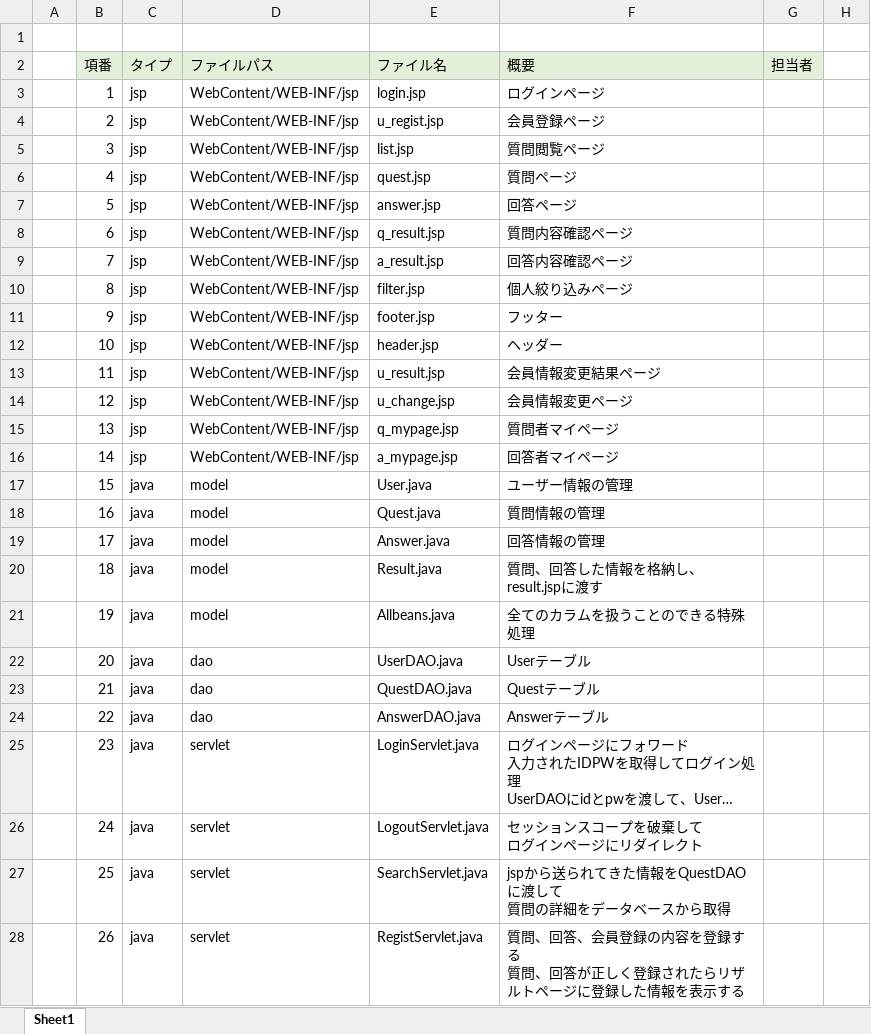
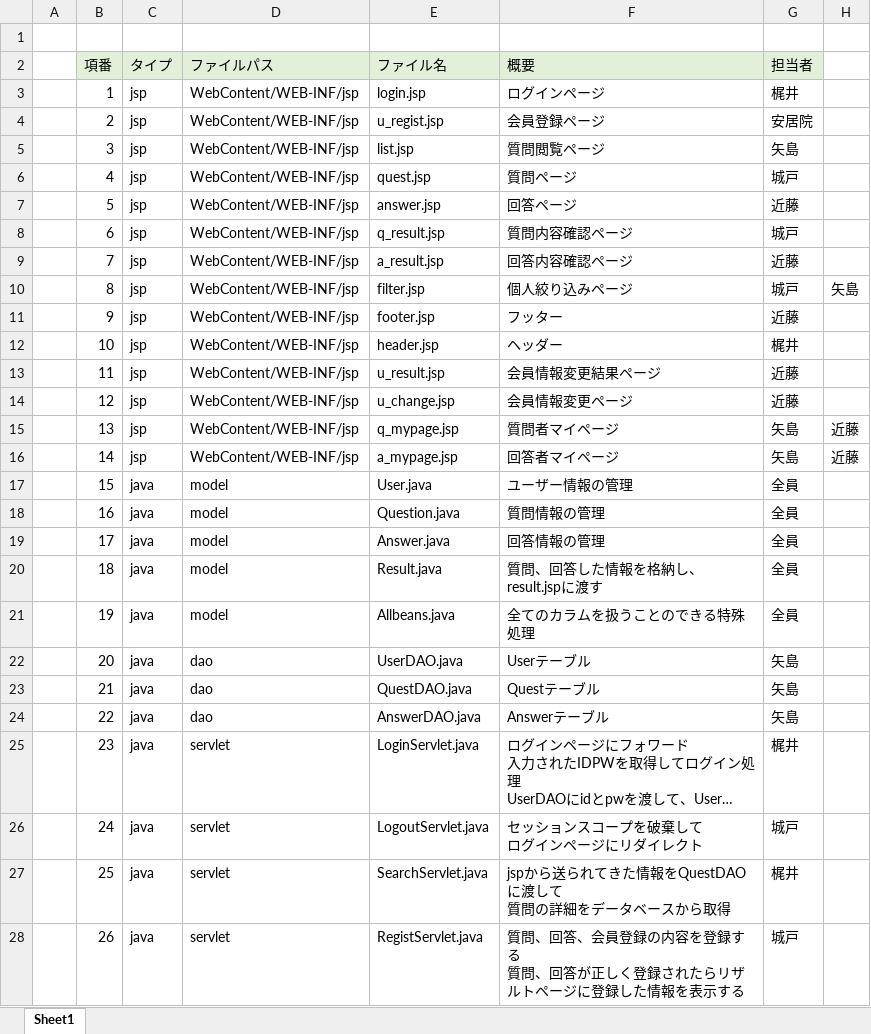
Before and after one commit to DOJO-2021/A-1, an Excel workbook: document/内部設計書_平和島.xlsx, sheet Sheet1, drawn as a sheet; only a part is shown; long unchanged cells end in …; values as stored, in another font and other column widths than the file's, no borders; the diff covers the shown part only; the diff names each change by its address in the sheet, - before the commit and + after, or states it on an @@ line.

Commit message:
内部設計書

```diff
--- a/document/内部設計書_平和島.xlsx (sheet Sheet1)
+++ b/document/内部設計書_平和島.xlsx (sheet Sheet1)
-G3 (担当者): (empty)
+G3 (担当者): 梶井
-G4 (担当者): (empty)
+G4 (担当者): 安居院
-G5 (担当者): (empty)
+G5 (担当者): 矢島
-G6 (担当者): (empty)
+G6 (担当者): 城戸
-G7 (担当者): (empty)
+G7 (担当者): 近藤
-G8 (担当者): (empty)
+G8 (担当者): 城戸
-G9 (担当者): (empty)
+G9 (担当者): 近藤
-G10 (担当者): (empty)
+G10 (担当者): 城戸
-H10: (empty)
+H10: 矢島
-G11 (担当者): (empty)
+G11 (担当者): 近藤
-G12 (担当者): (empty)
+G12 (担当者): 梶井
-G13:G14 (担当者): (empty)
+G13:G14 (担当者): 近藤
-G15:G16 (担当者): (empty)
+G15:G16 (担当者): 矢島
-H15:H16: (empty)
+H15:H16: 近藤
-G17:G21 (担当者): (empty)
+G17:G21 (担当者): 全員
-E18 (ファイル名): Quest.java
+E18 (ファイル名): Question.java
-G22:G24 (担当者): (empty)
+G22:G24 (担当者): 矢島
-G25 (担当者): (empty)
+G25 (担当者): 梶井
-G26 (担当者): (empty)
+G26 (担当者): 城戸
-G27 (担当者): (empty)
+G27 (担当者): 梶井
-G28 (担当者): (empty)
+G28 (担当者): 城戸
```
Also changed, not shown: 1 added row and 5 edited cells elsewhere in this sheet.
